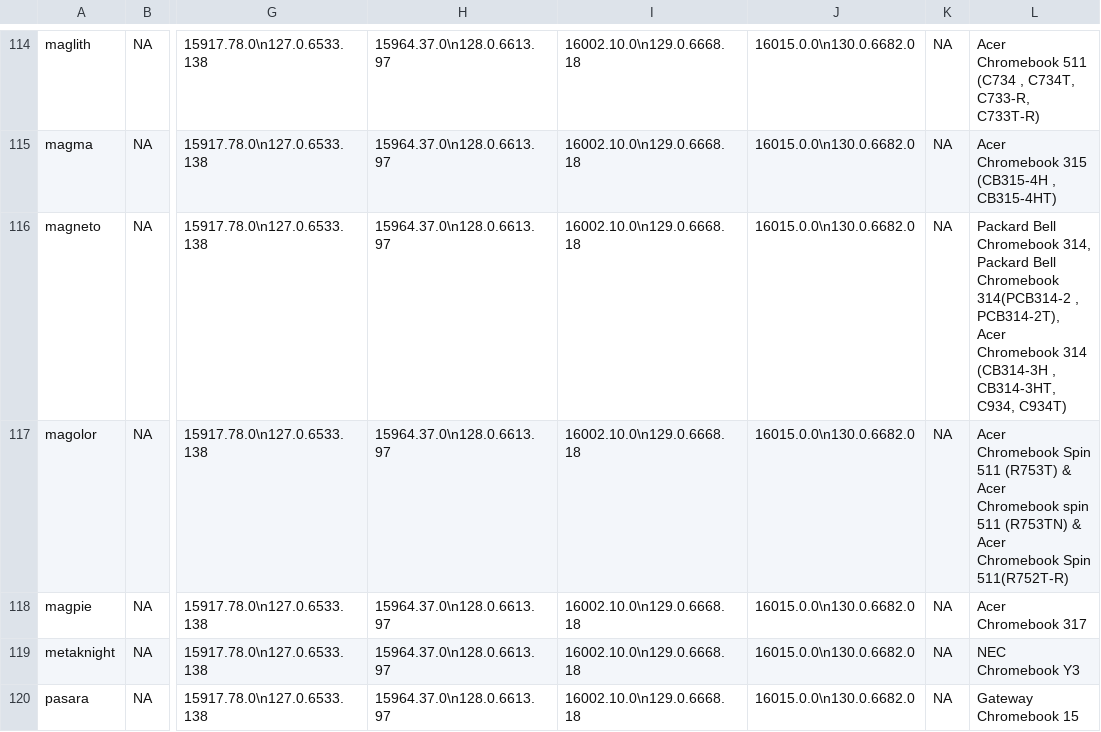
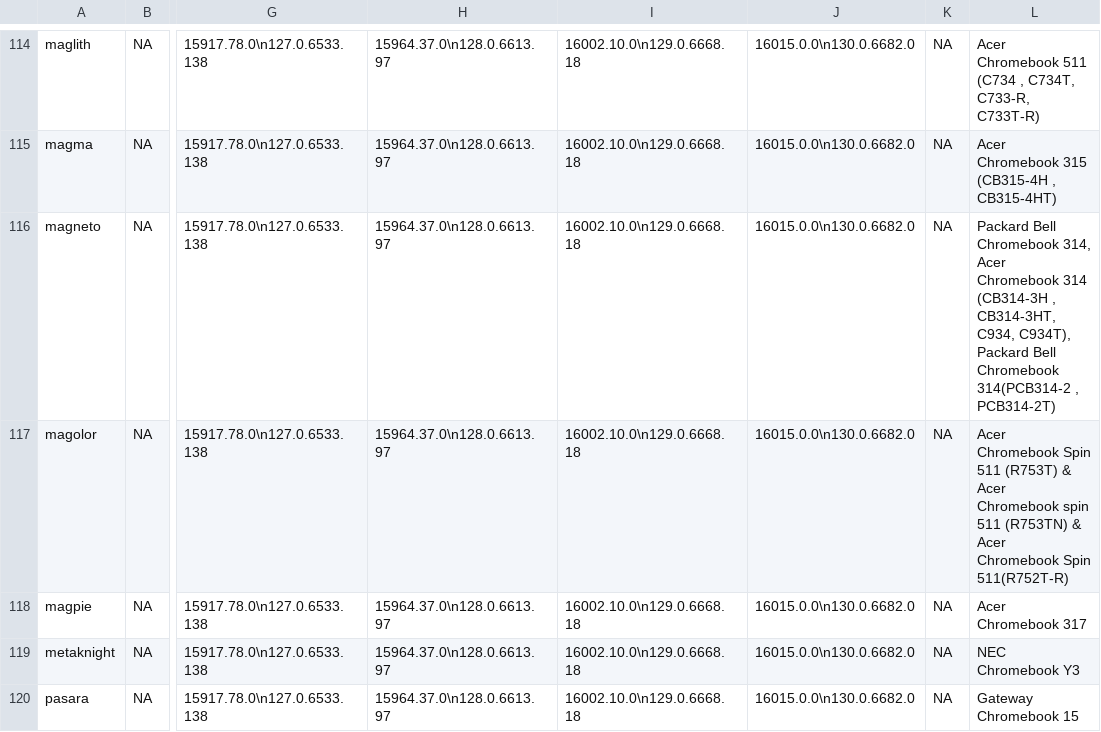
Before and after one commit to skylartaylor/cros-updates, a CSV file: src/data/cros-updates.csv, drawn as a sheet; only a part is shown, gaps mark what is left out; the diff covers the shown part only; the diff names each change by its address in the sheet, - before the commit and + after, or states it on an @@ line.

```diff
--- a/src/data/cros-updates.csv
+++ b/src/data/cros-updates.csv
-L116: …Chromebook 314, Packard Bell Chromebook 314(PCB314-2 , PCB314-2T), Acer Chromebook 314 (CB314-3H , CB314-3HT, C934, C934T)
+L116: …Chromebook 314, Acer Chromebook 314 (CB314-3H , CB314-3HT, C934, C934T), Packard Bell Chromebook 314(PCB314-2 , PCB314-2T)
```
Also changed, not shown: 59 edited cells elsewhere in this file, 1 other file.
